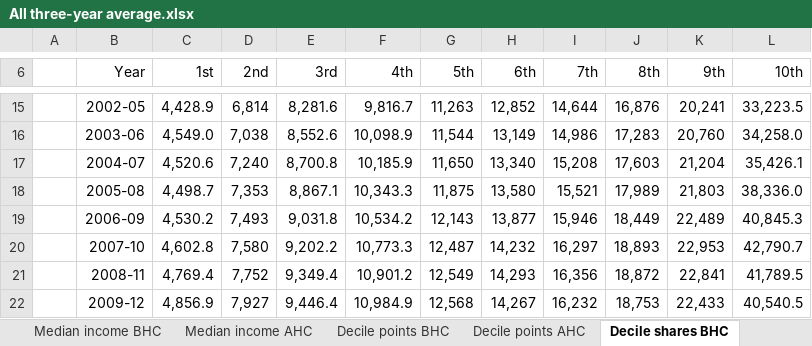
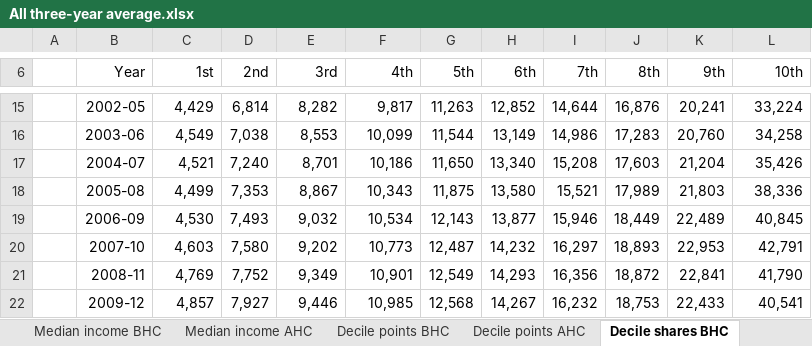
Before and after one commit to ScotGovAnalysis/poverty-publications, an Excel workbook: _site/xls/All three-year average.xlsx, sheet Decile shares BHC, drawn as a sheet; only a part is shown, gaps mark what is left out; values as stored, in another font and other column widths than the file's, no borders; the diff covers the shown part only; the diff names each change by its address in the sheet, - before the commit and + after, or states it on an @@ line.

```diff
--- a/_site/xls/All three-year average.xlsx (sheet Decile shares BHC)
+++ b/_site/xls/All three-year average.xlsx (sheet Decile shares BHC)
-C15 (1st): 4,428.9
+C15 (1st): 4,429
-E15 (3rd): 8,281.6
+E15 (3rd): 8,282
-F15 (4th): 9,816.7
+F15 (4th): 9,817
-L15 (10th): 33,223.5
+L15 (10th): 33,224
-C16 (1st): 4,549.0
+C16 (1st): 4,549
-E16 (3rd): 8,552.6
+E16 (3rd): 8,553
-F16 (4th): 10,098.9
+F16 (4th): 10,099
-L16 (10th): 34,258.0
+L16 (10th): 34,258
-C17 (1st): 4,520.6
+C17 (1st): 4,521
-E17 (3rd): 8,700.8
+E17 (3rd): 8,701
-F17 (4th): 10,185.9
+F17 (4th): 10,186
-L17 (10th): 35,426.1
+L17 (10th): 35,426
-C18 (1st): 4,498.7
+C18 (1st): 4,499
-E18 (3rd): 8,867.1
+E18 (3rd): 8,867
-F18 (4th): 10,343.3
+F18 (4th): 10,343
-L18 (10th): 38,336.0
+L18 (10th): 38,336
-C19 (1st): 4,530.2
+C19 (1st): 4,530
-E19 (3rd): 9,031.8
+E19 (3rd): 9,032
-F19 (4th): 10,534.2
+F19 (4th): 10,534
-L19 (10th): 40,845.3
+L19 (10th): 40,845
-C20 (1st): 4,602.8
+C20 (1st): 4,603
-E20 (3rd): 9,202.2
+E20 (3rd): 9,202
-F20 (4th): 10,773.3
+F20 (4th): 10,773
-L20 (10th): 42,790.7
+L20 (10th): 42,791
-C21 (1st): 4,769.4
+C21 (1st): 4,769
-E21 (3rd): 9,349.4
+E21 (3rd): 9,349
-F21 (4th): 10,901.2
+F21 (4th): 10,901
-L21 (10th): 41,789.5
+L21 (10th): 41,790
-C22 (1st): 4,856.9
+C22 (1st): 4,857
-E22 (3rd): 9,446.4
+E22 (3rd): 9,446
-F22 (4th): 10,984.9
+F22 (4th): 10,985
-L22 (10th): 40,540.5
+L22 (10th): 40,541
```
Also changed, not shown: 60 edited cells elsewhere in this sheet, sheet Decile shares AHC, sheet - 2 -, sheet - 3 -, sheet - 4 -, 6 other files.
